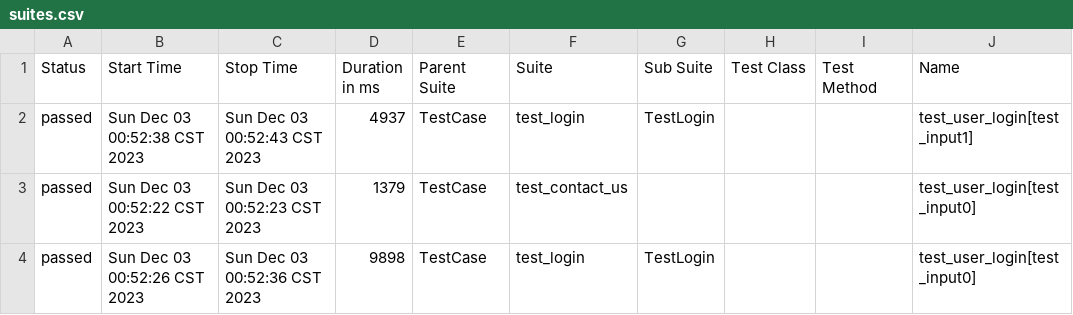
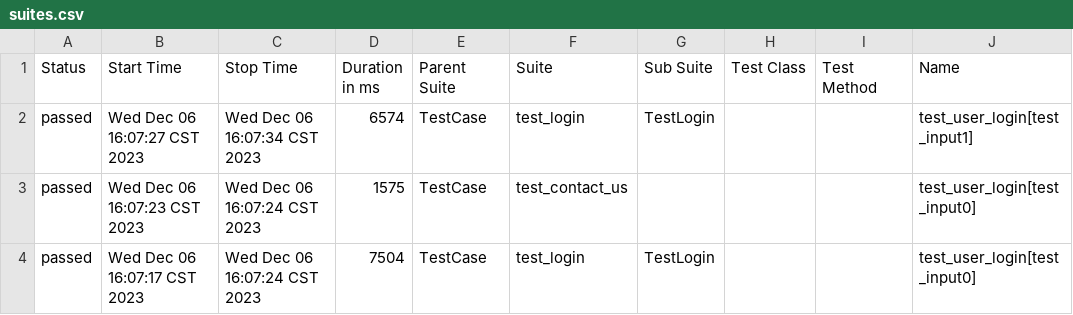
Before and after one commit to Jackrosesmile/MyTestFramework, a CSV file: outputs/allure_report/data/suites.csv, drawn as a sheet; only a part is shown; the diff names each change by its address in the sheet, - before the commit and + after, or states it on an @@ line.

```diff
--- a/outputs/allure_report/data/suites.csv
+++ b/outputs/allure_report/data/suites.csv
-B2 (Start Time): Sun Dec 03 00:52:38 CST 2023
+B2 (Start Time): Wed Dec 06 16:07:27 CST 2023
-C2 (Stop Time): Sun Dec 03 00:52:43 CST 2023
+C2 (Stop Time): Wed Dec 06 16:07:34 CST 2023
-D2 (Duration in ms): 4937
+D2 (Duration in ms): 6574
-B3 (Start Time): Sun Dec 03 00:52:22 CST 2023
+B3 (Start Time): Wed Dec 06 16:07:23 CST 2023
-C3 (Stop Time): Sun Dec 03 00:52:23 CST 2023
+C3 (Stop Time): Wed Dec 06 16:07:24 CST 2023
-D3 (Duration in ms): 1379
+D3 (Duration in ms): 1575
-B4 (Start Time): Sun Dec 03 00:52:26 CST 2023
+B4 (Start Time): Wed Dec 06 16:07:17 CST 2023
-C4 (Stop Time): Sun Dec 03 00:52:36 CST 2023
+C4 (Stop Time): Wed Dec 06 16:07:24 CST 2023
-D4 (Duration in ms): 9898
+D4 (Duration in ms): 7504
```
Also changed, not shown: 21 other files.
